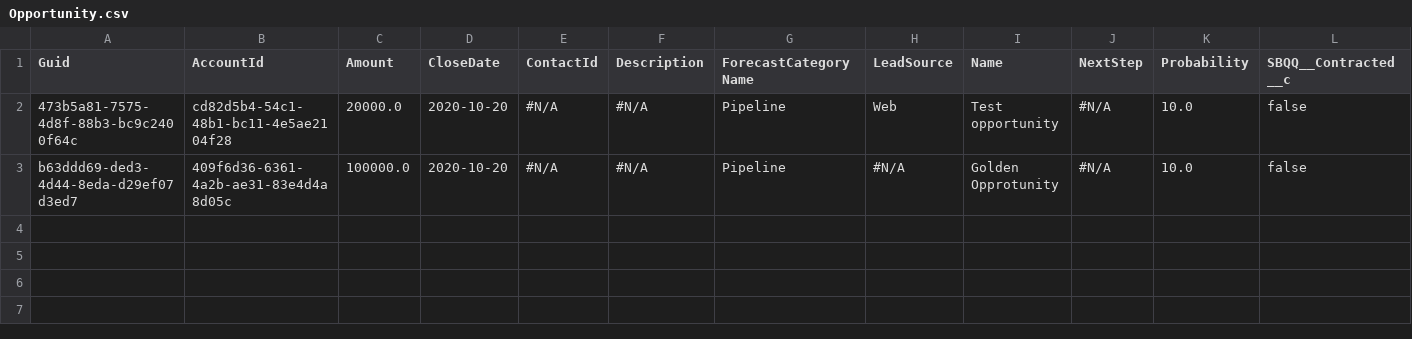
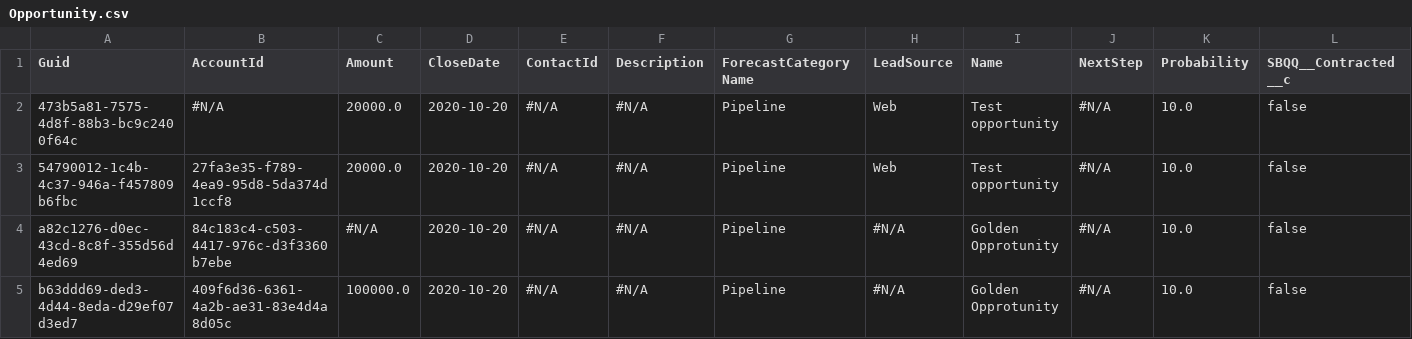
Before and after one commit to prodlytestuser/CPQTest16, a CSV file: Opportunity.csv, drawn as a sheet; only a part is shown; rows hold the shown columns only; the diff names each change by its address in the sheet, - before the commit and + after, or states it on an @@ line.

```diff
--- a/Opportunity.csv
+++ b/Opportunity.csv
-B2 (AccountId): cd82d5b4-54c1-48b1-bc11-4e5ae2104f28
+B2 (AccountId): #N/A
+row 3: 54790012-1c4b-4c37-946a-f457809b6fbc | 27fa3e35-f789-4ea9-95d8-5da374d1ccf8 | 20000.0 | 2020-10-20 | #N/A | #N/A | Pipeline | Web | Test opportunity | #N/A | 10.0 | false
+row 4: a82c1276-d0ec-43cd-8c8f-355d56d4ed69 | 84c183c4-c503-4417-976c-d3f3360b7ebe | #N/A | 2020-10-20 | #N/A | #N/A | Pipeline | #N/A | Golden Opprotunity | #N/A | 10.0 | false
```
Also changed, not shown: Account.csv, Asset.csv, 2 other files.
